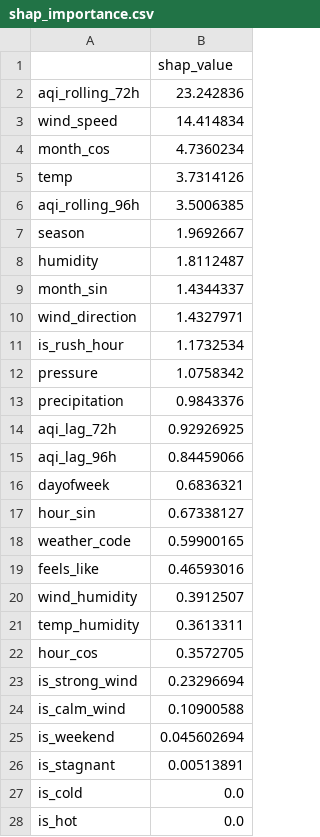
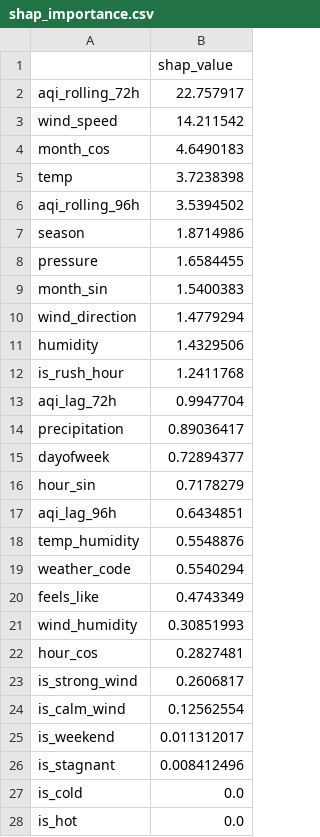
Before and after one commit to FaiqaRashid99/pearls-aqi-predictor, a CSV file: models/shap_importance.csv, drawn as a sheet.

```diff
--- a/models/shap_importance.csv
+++ b/models/shap_importance.csv
@@ -1,27 +1,27 @@
 ,shap_value
-aqi_rolling_72h,23.242836
-wind_speed,14.414834
-month_cos,4.7360234
-temp,3.7314126
-aqi_rolling_96h,3.5006385
-season,1.9692667
-humidity,1.8112487
-month_sin,1.4344337
-wind_direction,1.4327971
-is_rush_hour,1.1732534
-pressure,1.0758342
-precipitation,0.9843376
-aqi_lag_72h,0.92926925
-aqi_lag_96h,0.84459066
-dayofweek,0.6836321
-hour_sin,0.67338127
-weather_code,0.59900165
-feels_like,0.46593016
-wind_humidity,0.3912507
-temp_humidity,0.3613311
-hour_cos,0.3572705
-is_strong_wind,0.23296694
-is_calm_wind,0.10900588
-is_weekend,0.045602694
-is_stagnant,0.00513891
+aqi_rolling_72h,22.757917
+wind_speed,14.211542
+month_cos,4.6490183
+temp,3.7238398
+aqi_rolling_96h,3.5394502
+season,1.8714986
+pressure,1.6584455
+month_sin,1.5400383
+wind_direction,1.4779294
+humidity,1.4329506
+is_rush_hour,1.2411768
+aqi_lag_72h,0.9947704
+precipitation,0.89036417
+dayofweek,0.72894377
+hour_sin,0.7178279
+aqi_lag_96h,0.6434851
+temp_humidity,0.5548876
+weather_code,0.5540294
+feels_like,0.4743349
+wind_humidity,0.30851993
+hour_cos,0.2827481
+is_strong_wind,0.2606817
+is_calm_wind,0.12562554
+is_weekend,0.011312017
+is_stagnant,0.008412496
 is_cold,0.0
```
Also changed, not shown: 5 other files.
